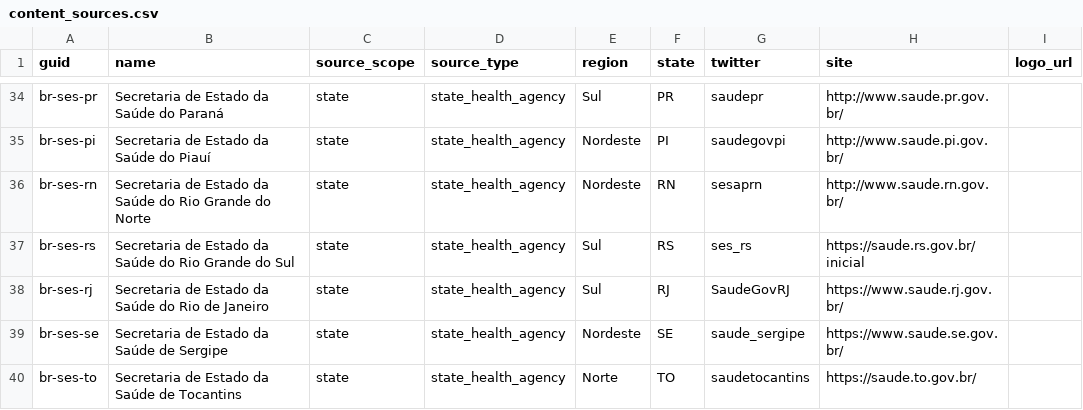
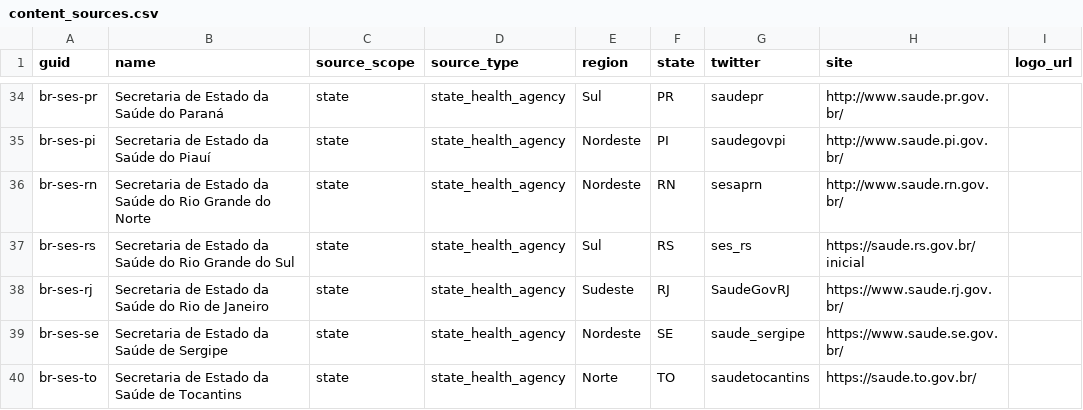
Before and after one commit to fgrehm/covid19br-pub, a CSV file: db/seeds/content_sources.csv, drawn as a sheet; only a part is shown, gaps mark what is left out.

Commit message:
Fix region information for SES RJ

```diff
--- a/db/seeds/content_sources.csv
+++ b/db/seeds/content_sources.csv
@@ -37,3 +37,3 @@ br-ses-rn,Secretaria de Estado da Saúde do Rio Grande do Norte,state,state_heal
 br-ses-rs,Secretaria de Estado da Saúde do Rio Grande do Sul,state,state_health_agency,Sul,RS,ses_rs,https://saude.rs.gov.br/inicial,
-br-ses-rj,Secretaria de Estado da Saúde do Rio de Janeiro,state,state_health_agency,Sul,RJ,SaudeGovRJ,https://www.saude.rj.gov.br/,
+br-ses-rj,Secretaria de Estado da Saúde do Rio de Janeiro,state,state_health_agency,Sudeste,RJ,SaudeGovRJ,https://www.saude.rj.gov.br/,
 br-ses-se,Secretaria de Estado da Saúde de Sergipe,state,state_health_agency,Nordeste,SE,saude_sergipe,https://www.saude.se.gov.br/,
```
